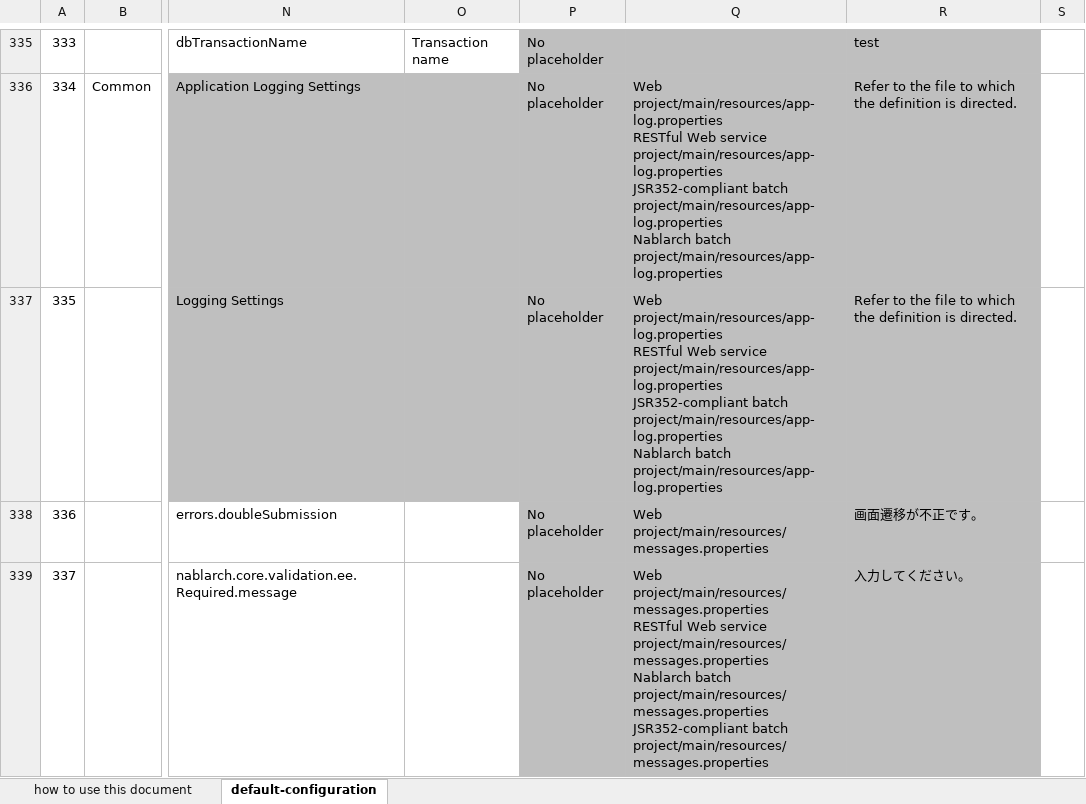
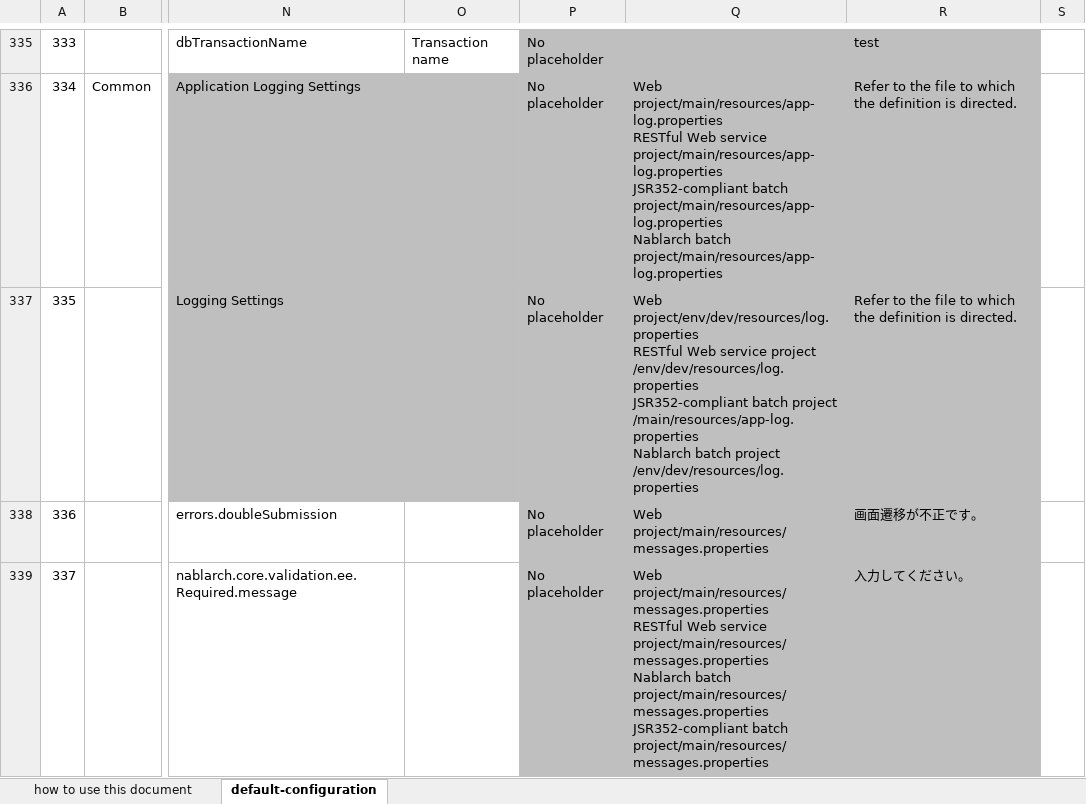
Before and after one commit to nablarch/nablarch-document, an Excel workbook: en/application_framework/application_framework/configuration/default-configuration-list.xlsx, sheet default-configuration, drawn as a sheet; only a part is shown, gaps mark what is left out; values as stored, in another font and other column widths than the file's, no borders; conditional formats not drawn; ↵ is a line break in a cell; the diff names each change by its address in the sheet, - before the commit and + after, or states it on an @@ line.

Commit message:
追いつき翻訳対応漏れを対応。

```diff
--- a/en/application_framework/application_framework/configuration/default-configuration-list.xlsx (sheet default-configuration)
+++ b/en/application_framework/application_framework/configuration/default-configuration-list.xlsx (sheet default-configuration)
-Q337: Web project/main/resources/app-log.properties ↵ RESTful Web service project/main/resources/app-log.properties ↵ JSR352-compliant batch project/main/resources/app-log.properties ↵ Nablarch batch project/main/resources/app-log.properties
+Q337: Web project/env/dev/resources/log.properties ↵ RESTful Web service project /env/dev/resources/log.properties ↵ JSR352-compliant batch project /main/resources/app-log.properties ↵ Nablarch batch project /env/dev/resources/log.properties
```
